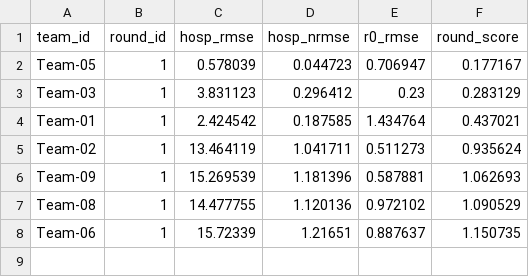
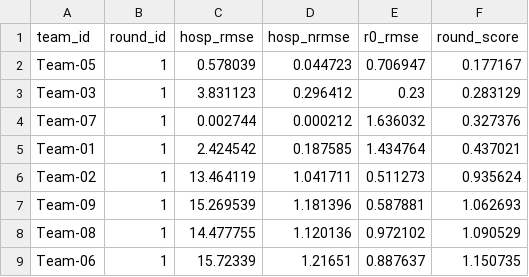
Before and after one commit to jpsluka/modeling-the-invisible-workshop, a CSV file: scoring/challenge-02/round-scores/round-01.csv, drawn as a sheet.

```diff
--- a/scoring/challenge-02/round-scores/round-01.csv
+++ b/scoring/challenge-02/round-scores/round-01.csv
@@ -3,2 +3,3 @@ Team-05,1,0.578039,0.044723,0.706947,0.177167
 Team-03,1,3.831123,0.296412,0.23,0.283129
+Team-07,1,0.002744,0.000212,1.636032,0.327376
 Team-01,1,2.424542,0.187585,1.434764,0.437021
```
Also changed, not shown: scoring/challenge-02/leaderboard.csv, 13 other files.
